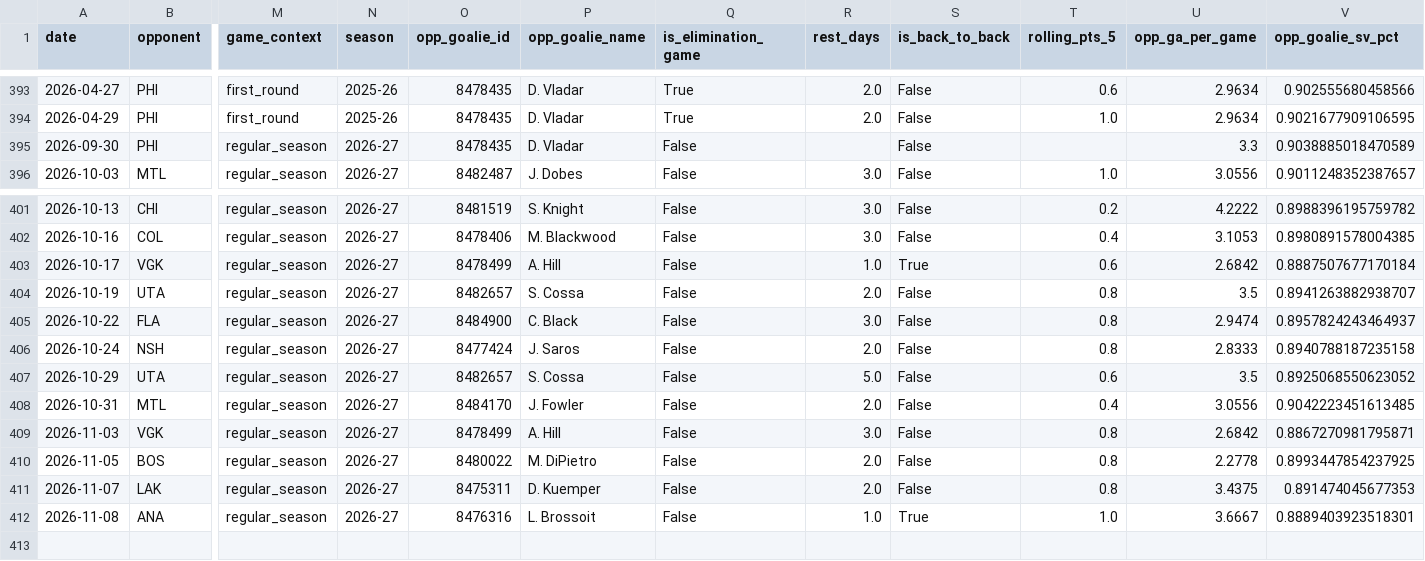
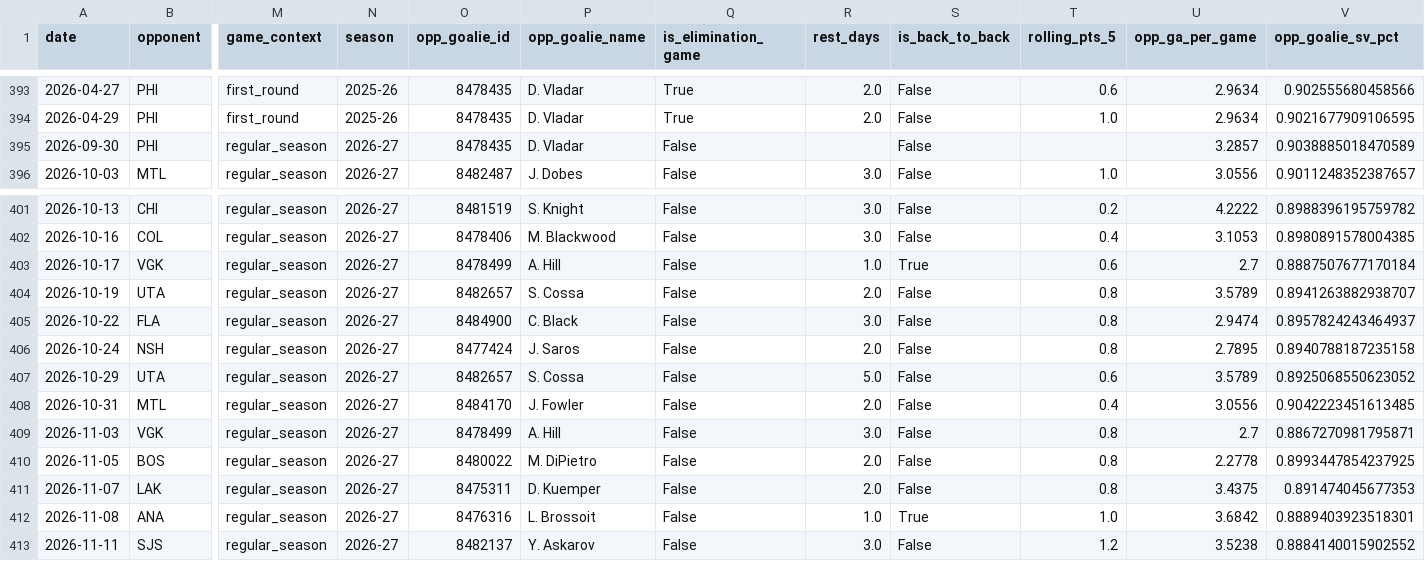
Before and after one commit to KylanHuynh7/Variance97, a CSV file: data/crosby_game_log_clean.csv, drawn as a sheet; only a part is shown, gaps mark what is left out; rows hold the shown columns only; the diff names each change by its address in the sheet, - before the commit and + after, or states it on an @@ line.

```diff
--- a/data/crosby_game_log_clean.csv
+++ b/data/crosby_game_log_clean.csv
-U395 (opp_ga_per_game): 3.3
+U395 (opp_ga_per_game): 3.2857
-U403 (opp_ga_per_game): 2.6842
+U403 (opp_ga_per_game): 2.7
-U404 (opp_ga_per_game): 3.5
+U404 (opp_ga_per_game): 3.5789
-U406 (opp_ga_per_game): 2.8333
+U406 (opp_ga_per_game): 2.7895
-U407 (opp_ga_per_game): 3.5
+U407 (opp_ga_per_game): 3.5789
-U409 (opp_ga_per_game): 2.6842
+U409 (opp_ga_per_game): 2.7
-U412 (opp_ga_per_game): 3.6667
+U412 (opp_ga_per_game): 3.6842
+row 413: 2026-11-11 | SJS | regular_season | 2026-27 | 8482137 | Y. Askarov | False | 3.0 | False | 1.2 | 3.5238 | 0.8884140015902552
```
Also changed, not shown: data/draisaitl_game_log_clean.csv, data/draisaitl_nhl_log.csv, 10 other files.
